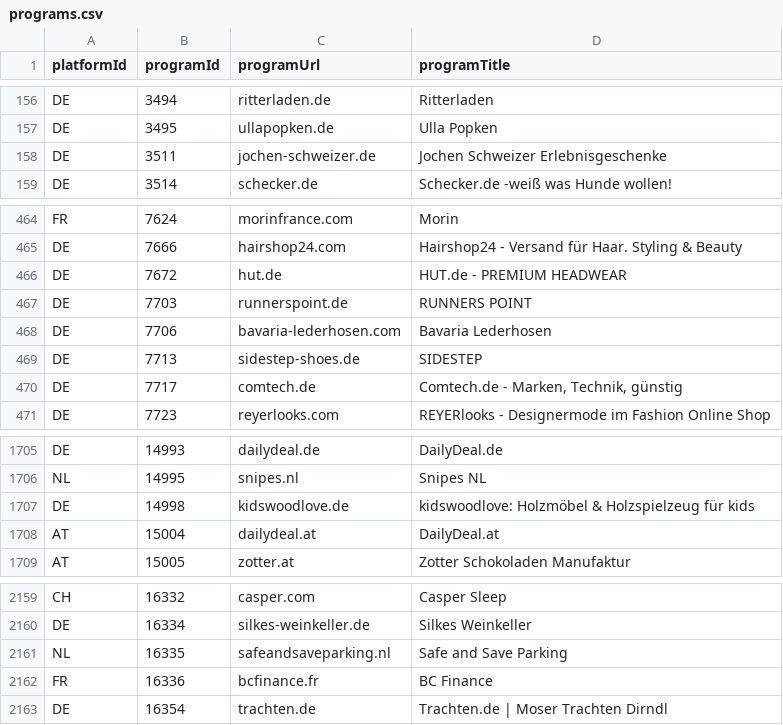
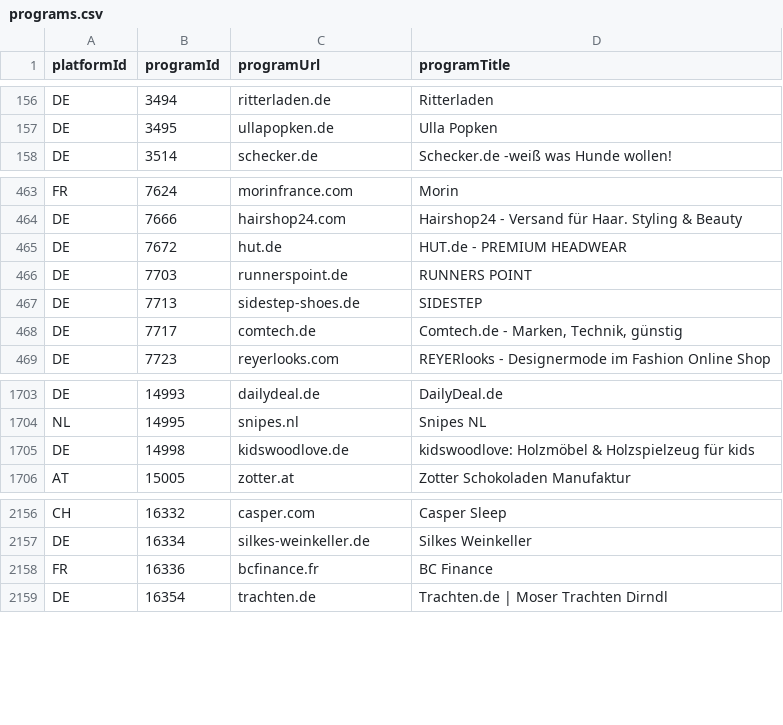
Before and after one commit to affilinet/browser-webextension-publisher, a CSV file: resources/programs.csv, drawn as a sheet; only a part is shown, gaps mark what is left out.

Commit message:
update programs CSV
weekly update

```diff
--- a/resources/programs.csv
+++ b/resources/programs.csv
@@ -157,3 +157,2 @@ DE;3494;ritterladen.de;Ritterladen
 DE;3495;ullapopken.de;Ulla Popken
-DE;3511;jochen-schweizer.de;Jochen Schweizer Erlebnisgeschenke
 DE;3514;schecker.de;Schecker.de -weiß was Hunde wollen!
@@ -467,3 +466,2 @@ DE;7672;hut.de;HUT.de - PREMIUM HEADWEAR
 DE;7703;runnerspoint.de;RUNNERS POINT
-DE;7706;bavaria-lederhosen.com;Bavaria Lederhosen
 DE;7713;sidestep-shoes.de;SIDESTEP
@@ -1707,3 +1705,2 @@ NL;14995;snipes.nl;Snipes NL
 DE;14998;kidswoodlove.de;kidswoodlove: Holzmöbel & Holzspielzeug für kids
-AT;15004;dailydeal.at;DailyDeal.at
 AT;15005;zotter.at;Zotter Schokoladen Manufaktur
@@ -2160,3 +2157,2 @@ CH;16332;casper.com;Casper Sleep
 DE;16334;silkes-weinkeller.de;Silkes Weinkeller
-NL;16335;safeandsaveparking.nl;Safe and Save Parking
 FR;16336;bcfinance.fr;BC Finance
```
